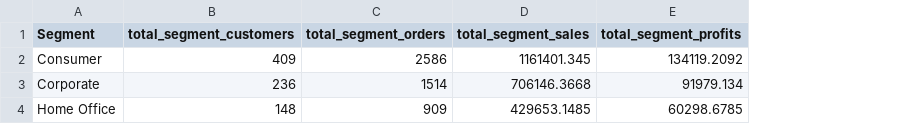
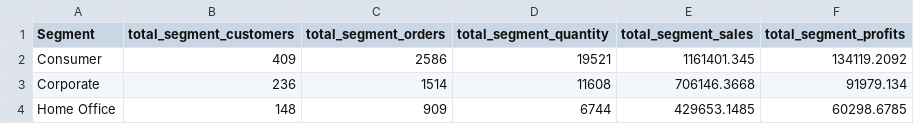
Before and after one commit to mbcx4ts5/SuperstoreData, a CSV file: data/segment_totals.csv, drawn as a sheet; the diff names each change by its address in the sheet, - before the commit and + after, or states it on an @@ line.

```diff
--- a/data/segment_totals.csv
+++ b/data/segment_totals.csv
+column D (total_segment_quantity), rows 2-4: 19521 | 11608 | 6744
```
Also changed, not shown: data/category_sales.csv, 11 other files.
